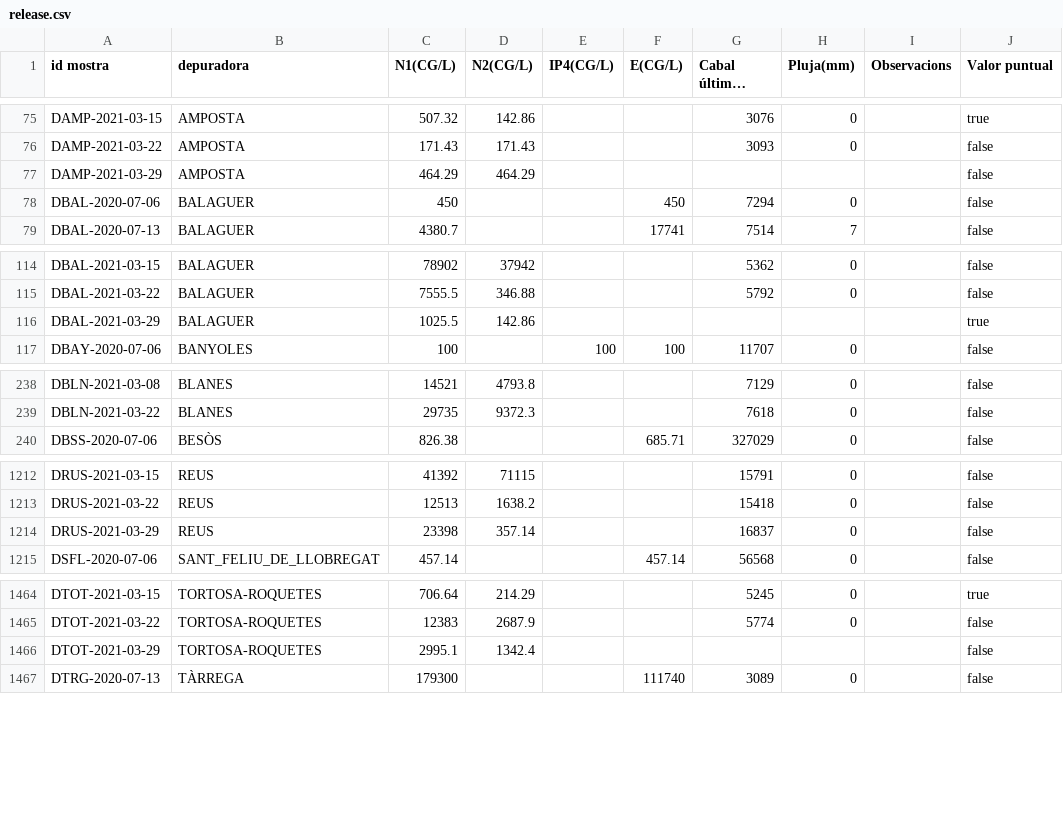
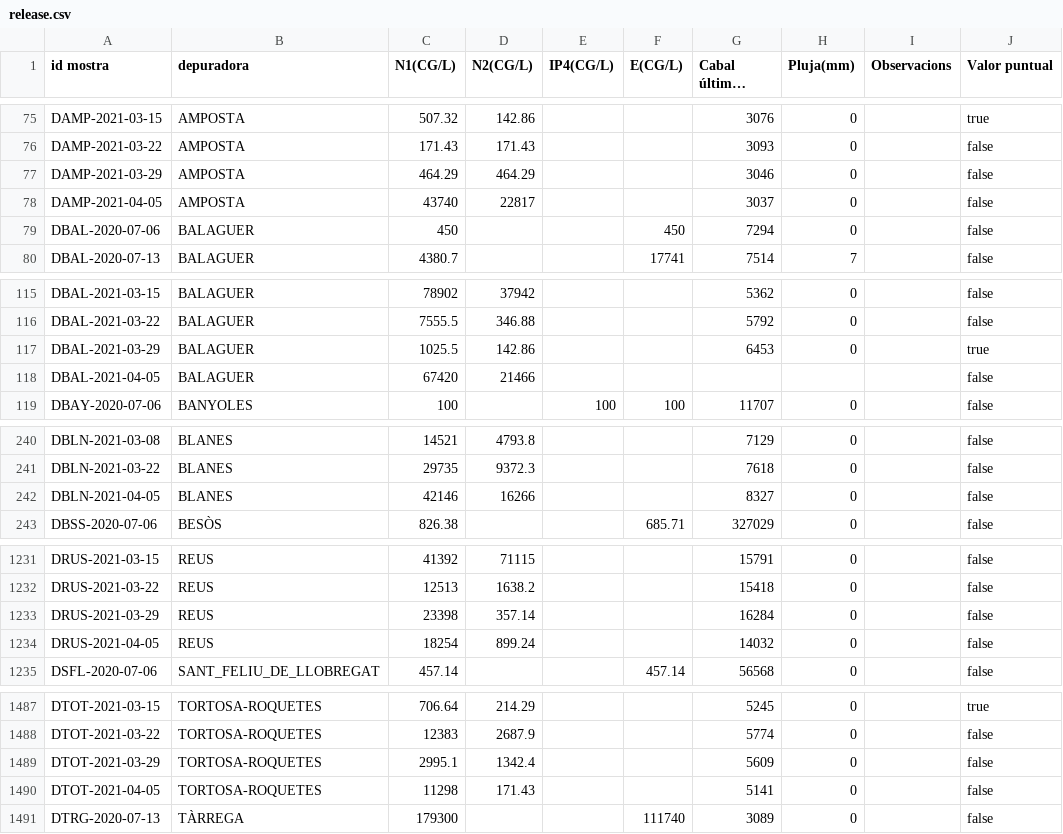
Before and after one commit to icra/sars-aigues, a CSV file: release.csv, drawn as a sheet; only a part is shown, gaps mark what is left out; long unchanged cells end in …; the diff covers the shown part only.

Commit message:
update

```diff
--- a/release.csv
+++ b/release.csv
@@ -76,3 +76,4 @@ DAMP-2021-03-15,AMPOSTA,507.32,142.86,,,3076,0,,true,
 DAMP-2021-03-22,AMPOSTA,171.43,171.43,,,3093,0,,false,
-DAMP-2021-03-29,AMPOSTA,464.29,464.29,,,,,,false,
+DAMP-2021-03-29,AMPOSTA,464.29,464.29,,,3046,0,,false,
+DAMP-2021-04-05,AMPOSTA,43740,22817,,,3037,0,,false,
 DBAL-2020-07-06,BALAGUER,450,,,450,7294,0,,false,
@@ -115,3 +116,4 @@ DBAL-2021-03-15,BALAGUER,78902,37942,,,5362,0,,false,
 DBAL-2021-03-22,BALAGUER,7555.5,346.88,,,5792,0,,false,
-DBAL-2021-03-29,BALAGUER,1025.5,142.86,,,,,,true,
+DBAL-2021-03-29,BALAGUER,1025.5,142.86,,,6453,0,,true,
+DBAL-2021-04-05,BALAGUER,67420,21466,,,,,,false,
 DBAY-2020-07-06,BANYOLES,100,,100,100,11707,0,,false,
@@ -239,2 +241,3 @@ DBLN-2021-03-08,BLANES,14521,4793.8,,,7129,0,,false,
 DBLN-2021-03-22,BLANES,29735,9372.3,,,7618,0,,false,
+DBLN-2021-04-05,BLANES,42146,16266,,,8327,0,,false,
 DBSS-2020-07-06,BESÒS,826.38,,,685.71,327029,0,,false,
@@ -1213,3 +1232,4 @@ DRUS-2021-03-15,REUS,41392,71115,,,15791,0,,false,
 DRUS-2021-03-22,REUS,12513,1638.2,,,15418,0,,false,
-DRUS-2021-03-29,REUS,23398,357.14,,,16837,0,,false,
+DRUS-2021-03-29,REUS,23398,357.14,,,16284,0,,false,
+DRUS-2021-04-05,REUS,18254,899.24,,,14032,0,,false,
 DSFL-2020-07-06,SANT_FELIU_DE_LLOBREGAT,457.14,,,457.14,56568,0,,false,
@@ -1465,3 +1488,4 @@ DTOT-2021-03-15,TORTOSA-ROQUETES,706.64,214.29,,,5245,0,,true,
 DTOT-2021-03-22,TORTOSA-ROQUETES,12383,2687.9,,,5774,0,,false,
-DTOT-2021-03-29,TORTOSA-ROQUETES,2995.1,1342.4,,,,,,false,
+DTOT-2021-03-29,TORTOSA-ROQUETES,2995.1,1342.4,,,5609,0,,false,
+DTOT-2021-04-05,TORTOSA-ROQUETES,11298,171.43,,,5141,0,,false,
 DTRG-2020-07-13,TÀRREGA,179300,,,111740,3089,0,,false,
```
Also changed, not shown: 24 added rows and 6 edited cells elsewhere in this file.
